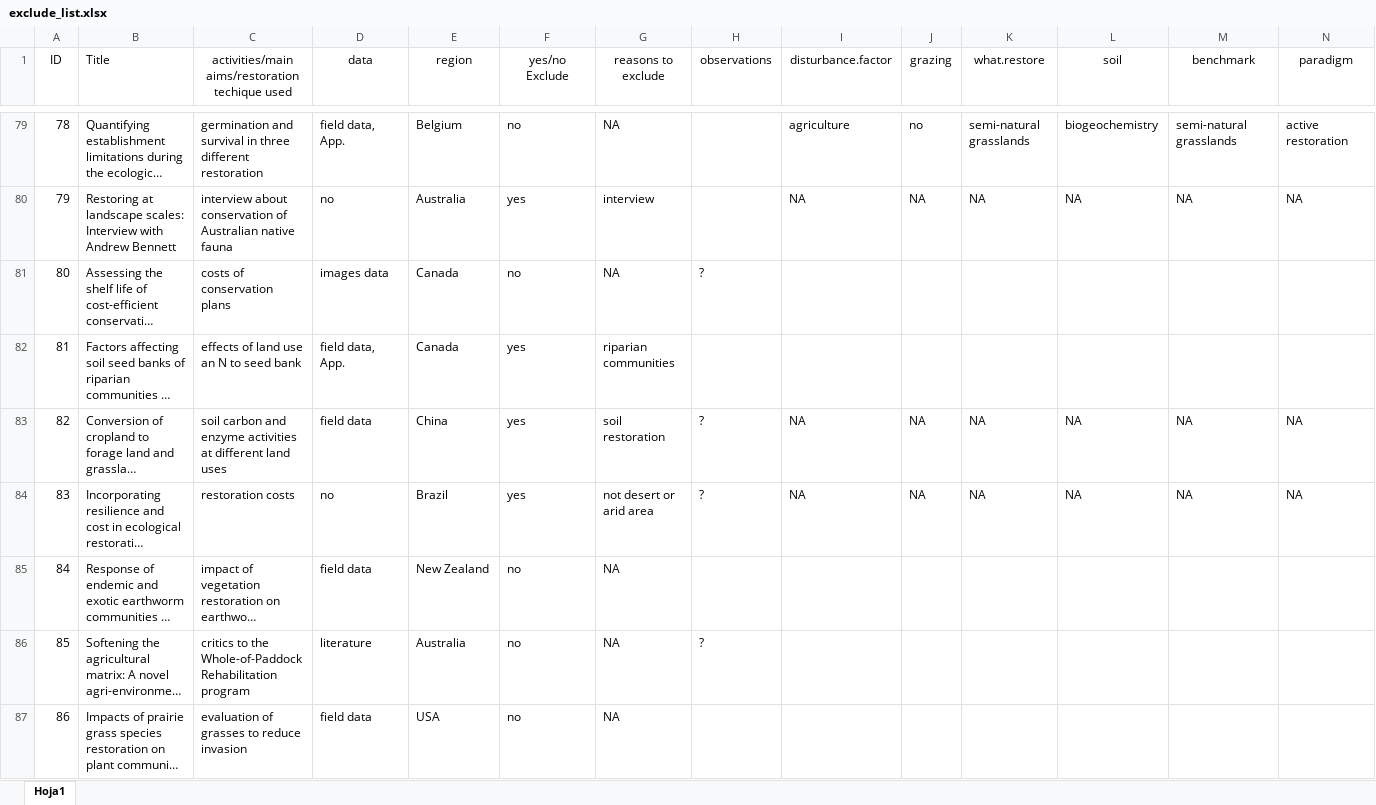
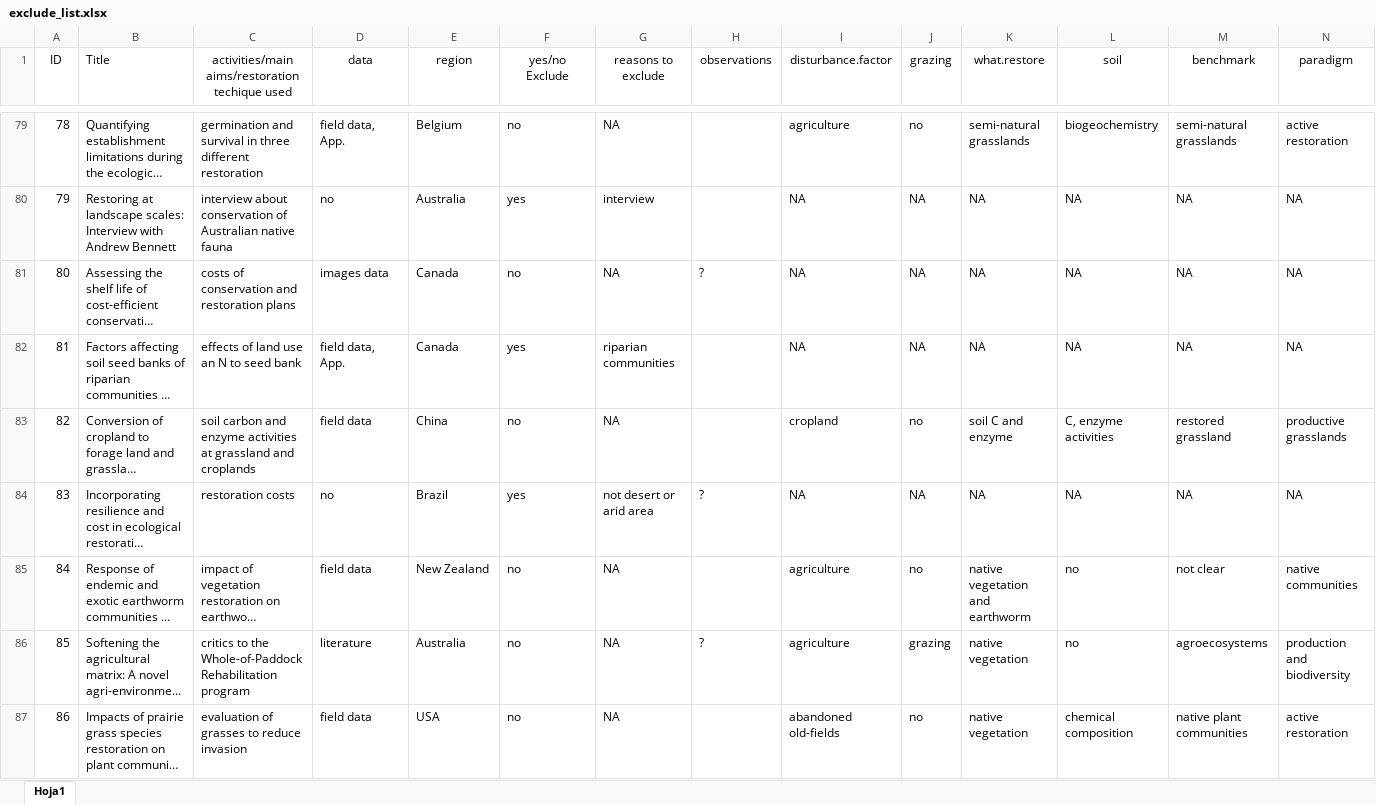
Before and after one commit to yangxhcaf/dryland_restoration_synthesis, an Excel workbook: data/exclude_list.xlsx, sheet Hoja1, drawn as a sheet; only a part is shown, gaps mark what is left out; long unchanged cells end in …; values as stored, in another font and other column widths than the file's, no borders; conditional formats not drawn; the diff covers the shown part only; the diff names each change by its address in the sheet, - before the commit and + after, or states it on an @@ line.

Commit message:
updated

```diff
--- a/data/exclude_list.xlsx (sheet Hoja1)
+++ b/data/exclude_list.xlsx (sheet Hoja1)
-C81: costs of conservation plans
+C81: costs of conservation and restoration plans
-I81:I82 (disturbance.factor): (empty)
+I81:I82 (disturbance.factor): NA
-J81:J82 (grazing): (empty)
+J81:J82 (grazing): NA
-K81:K82 (what.restore): (empty)
+K81:K82 (what.restore): NA
-L81:L82 (soil): (empty)
+L81:L82 (soil): NA
-M81:M82 (benchmark): (empty)
+M81:M82 (benchmark): NA
-N81:N82 (paradigm): (empty)
+N81:N82 (paradigm): NA
-C83: …activities at different land uses
+C83: …activities at grassland and croplands
-F83 (yes/no Exclude): yes
+F83 (yes/no Exclude): no
-G83 (reasons to exclude): soil restoration
+G83 (reasons to exclude): NA
-H83 (observations): ?
+H83 (observations): (empty)
-I83 (disturbance.factor): NA
+I83 (disturbance.factor): cropland
-J83 (grazing): NA
+J83 (grazing): no
-K83 (what.restore): NA
+K83 (what.restore): soil C and enzyme
-L83 (soil): NA
+L83 (soil): C, enzyme activities
-M83 (benchmark): NA
+M83 (benchmark): restored grassland
-N83 (paradigm): NA
+N83 (paradigm): productive grasslands
-I85:I86 (disturbance.factor): (empty)
+I85:I86 (disturbance.factor): agriculture
-J85 (grazing): (empty)
+J85 (grazing): no
-K85 (what.restore): (empty)
+K85 (what.restore): native vegetation and earthworm
-L85:L86 (soil): (empty)
+L85:L86 (soil): no
-M85 (benchmark): (empty)
+M85 (benchmark): not clear
-N85 (paradigm): (empty)
+N85 (paradigm): native communities
-J86 (grazing): (empty)
+J86 (grazing): grazing
-K86:K87 (what.restore): (empty)
+K86:K87 (what.restore): native vegetation
-M86 (benchmark): (empty)
+M86 (benchmark): agroecosystems
-N86 (paradigm): (empty)
+N86 (paradigm): production and biodiversity
-I87 (disturbance.factor): (empty)
+I87 (disturbance.factor): abandoned old-fields
-J87 (grazing): (empty)
+J87 (grazing): no
-L87 (soil): (empty)
+L87 (soil): chemical composition
-M87 (benchmark): (empty)
+M87 (benchmark): native plant communities
-N87 (paradigm): (empty)
+N87 (paradigm): active restoration
```
Also changed, not shown: 62 edited cells elsewhere in this sheet.
